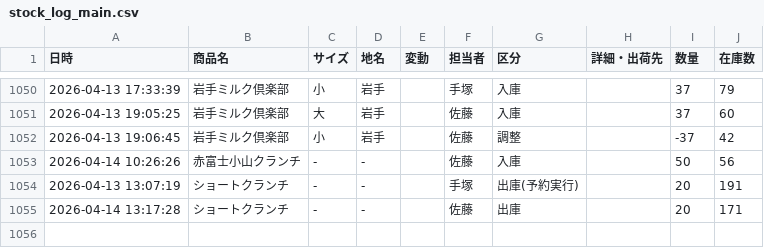
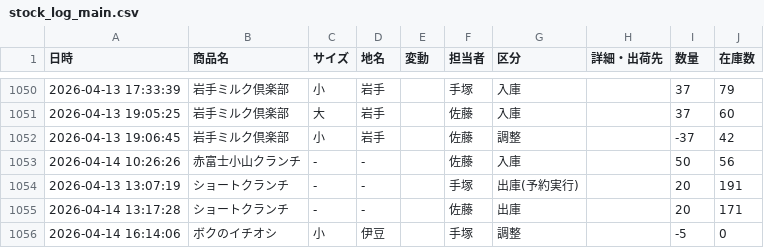
Before and after one commit to iplan381/zaiko-kanri, a CSV file: stock_log_main.csv, drawn as a sheet; only a part is shown, gaps mark what is left out.

Commit message:
Add Log

```diff
--- a/stock_log_main.csv
+++ b/stock_log_main.csv
@@ -1055 +1055,2 @@
 2026-04-14 13:17:28,ショートクランチ, - ,-,,佐藤,出庫,,20,171
+2026-04-14 16:14:06,ボクのイチオシ,小,伊豆,,手塚,調整,,-5,0
```
